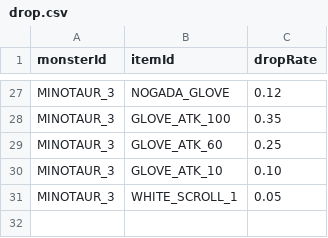
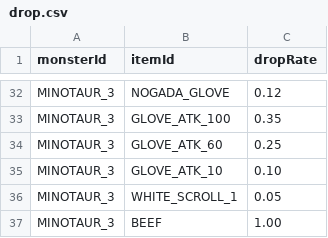
Before and after one commit to gap2951-hub/A-Survivor, a CSV file: app/src/main/assets/data/drop.csv, drawn as a sheet; only a part is shown, gaps mark what is left out; the diff covers the shown part only.

```diff
--- a/app/src/main/assets/data/drop.csv
+++ b/app/src/main/assets/data/drop.csv
@@ -31 +36,2 @@ MINOTAUR_3,GLOVE_ATK_10,0.10
 MINOTAUR_3,WHITE_SCROLL_1,0.05
+MINOTAUR_3,BEEF,1.00
```
Also changed, not shown: 5 added rows elsewhere in this file, 9 other files.
